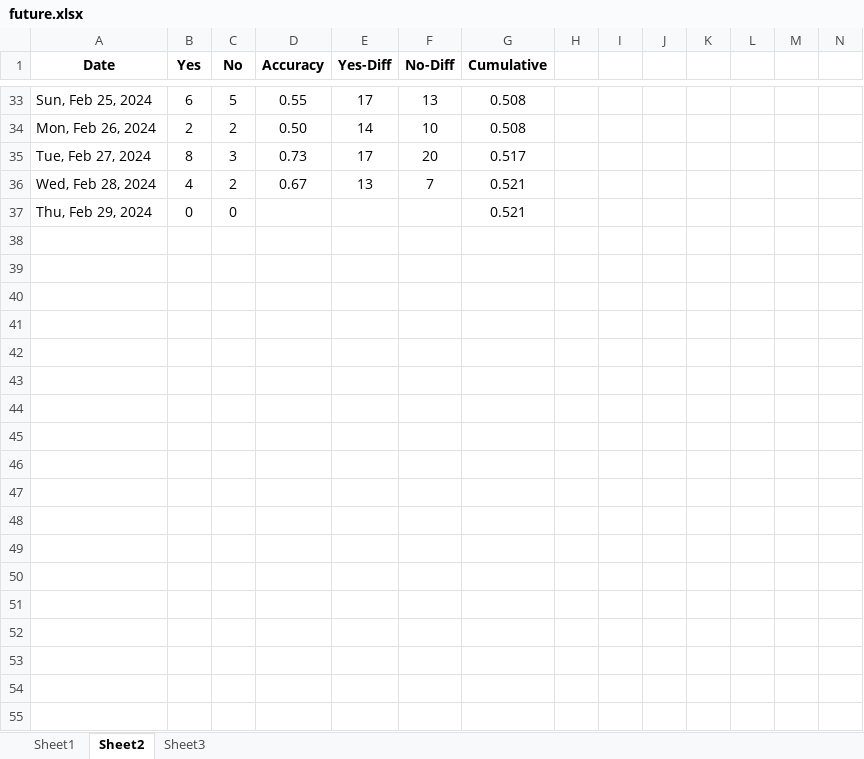
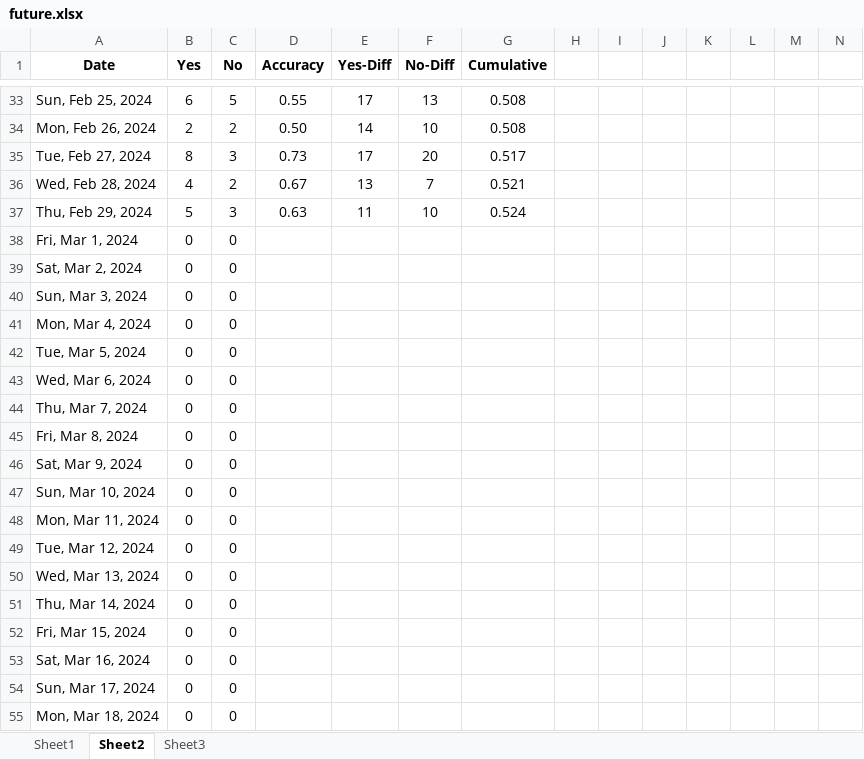
Before and after one commit to ballgorithm/NBA_Projections, an Excel workbook: future.xlsx, sheet Sheet2, drawn as a sheet; only a part is shown, gaps mark what is left out; values as stored, in another font and other column widths than the file's, no borders; charts and pictures and conditional formats not drawn; addresses are those after the commit; rows hold the shown columns only; the diff covers the shown part only; the diff names each change by its address in the sheet, - before the commit and + after, or states it on an @@ line.

```diff
--- a/future.xlsx (sheet Sheet2)
+++ b/future.xlsx (sheet Sheet2)
+row 37: Thu, Feb 29, 2024 | 5 | 3 | 0.63 | 11 | 10 | 0.524
+row 38: Fri, Mar 1, 2024 | 0 | 0
+row 39: Sat, Mar 2, 2024 | 0 | 0
+row 40: Sun, Mar 3, 2024 | 0 | 0
+row 41: Mon, Mar 4, 2024 | 0 | 0
+row 42: Tue, Mar 5, 2024 | 0 | 0
+row 43: Wed, Mar 6, 2024 | 0 | 0
+row 44: Thu, Mar 7, 2024 | 0 | 0
+row 45: Fri, Mar 8, 2024 | 0 | 0
+row 46: Sat, Mar 9, 2024 | 0 | 0
+row 47: Sun, Mar 10, 2024 | 0 | 0
+row 48: Mon, Mar 11, 2024 | 0 | 0
-A49 (Date): Thu, Feb 29, 2024
+A49 (Date): Tue, Mar 12, 2024
-G49 (Cumulative): 0.521
+G49 (Cumulative): (empty)
+row 50: Wed, Mar 13, 2024 | 0 | 0
+row 51: Thu, Mar 14, 2024 | 0 | 0
+row 52: Fri, Mar 15, 2024 | 0 | 0
+row 53: Sat, Mar 16, 2024 | 0 | 0
+row 54: Sun, Mar 17, 2024 | 0 | 0
+row 55: Mon, Mar 18, 2024 | 0 | 0
```
Also changed, not shown: 13 added rows elsewhere in this sheet, sheet Sheet1, formulas that keep their value, NBA2324.xlsx, espn_comparison.xlsx, 2 other files.
